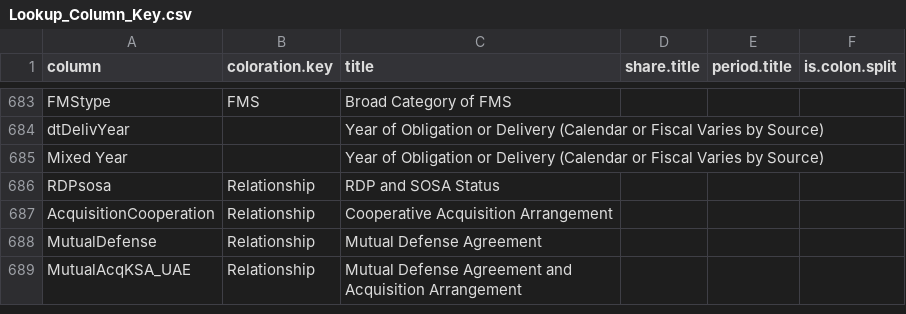
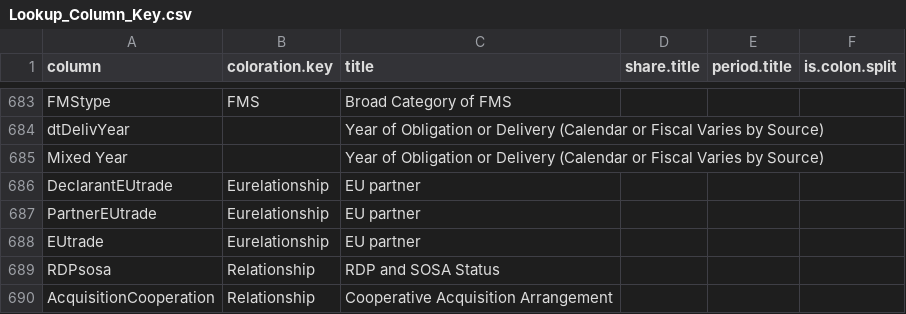
Before and after one commit to CSISdefense/Lookup-Tables, a CSV file: style/Lookup_Column_Key.csv, drawn as a sheet; only a part is shown, gaps mark what is left out; the shorter side is filled out with more unchanged rows.

```diff
--- a/style/Lookup_Column_Key.csv
+++ b/style/Lookup_Column_Key.csv
@@ -685,2 +685,5 @@ dtDelivYear,,Year of Obligation or Delivery (Calendar or Fiscal Varies by Source
 Mixed Year,,Year of Obligation or Delivery (Calendar or Fiscal Varies by Source),,,
+DeclarantEUtrade,Eurelationship,EU partner,,,
+PartnerEUtrade,Eurelationship,EU partner,,,
+EUtrade,Eurelationship,EU partner,,,
 RDPsosa,Relationship,RDP and SOSA Status,,,
```
Also changed, not shown: location/Location_CountryCodes.csv, style/Lookup_Coloration.csv.
